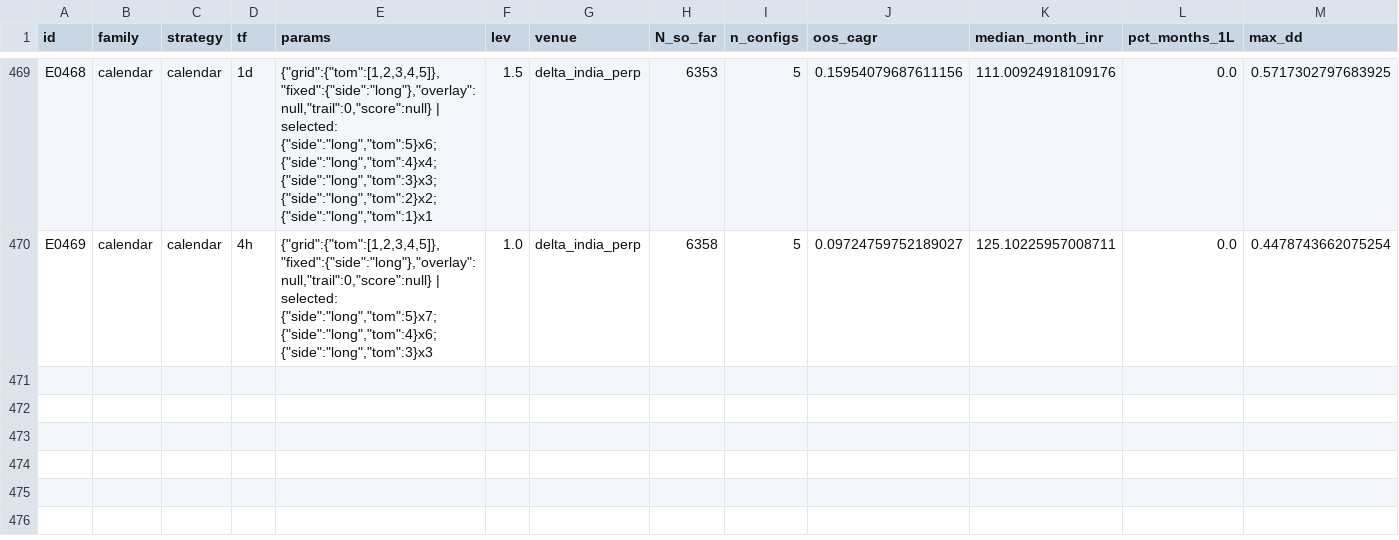
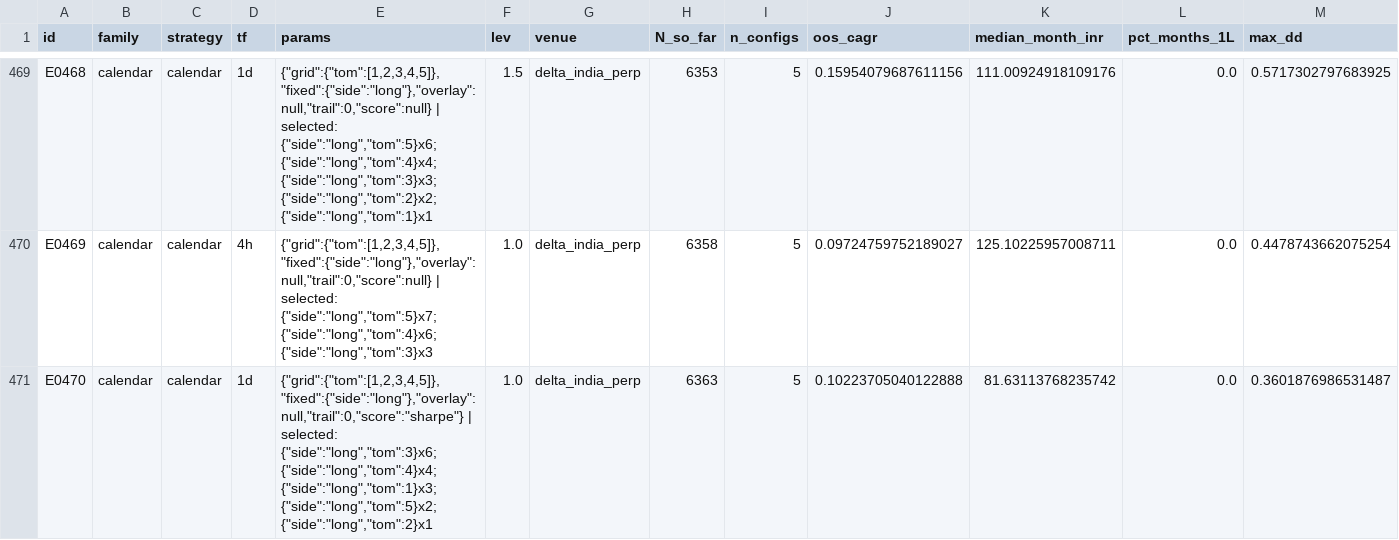
Before and after one commit to MPL0Y/DiamondHands, a CSV file: experiments/leaderboard.csv, drawn as a sheet; only a part is shown, gaps mark what is left out; rows hold the shown columns only; the diff names each change by its address in the sheet, - before the commit and + after, or states it on an @@ line.

```diff
--- a/experiments/leaderboard.csv
+++ b/experiments/leaderboard.csv
+row 471: E0470 | calendar | calendar | 1d | {"grid":{"tom":[1,2,3,4,5]},"fixed":{"side":"long"},"overlay":null,"trail":0,"score":"sharpe"} | selected: {"side":"long","tom":3}x6; {"side":"long","tom":4}x4; {"side":"long","tom":1}x3; {"side":"long","tom":5}x2; {"side":"long","tom":2}x1 | 1.0 | delta_india_perp | 6363 | 5 | 0.10223705040122888 | 81.63113768235742 | 0.0 | 0.3601876986531487
```
Also changed, not shown: experiments/trials.csv, 3 other files.
